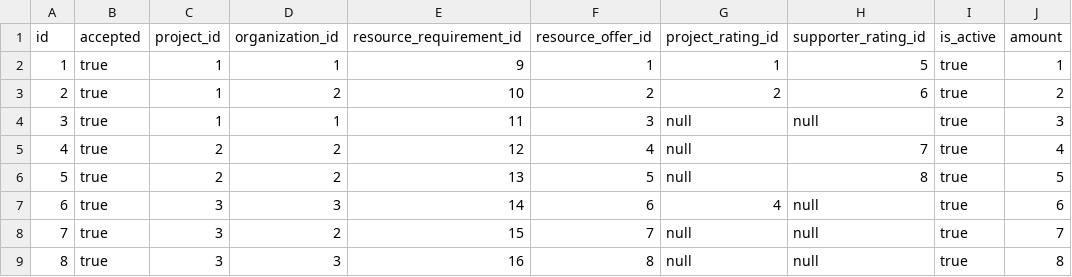
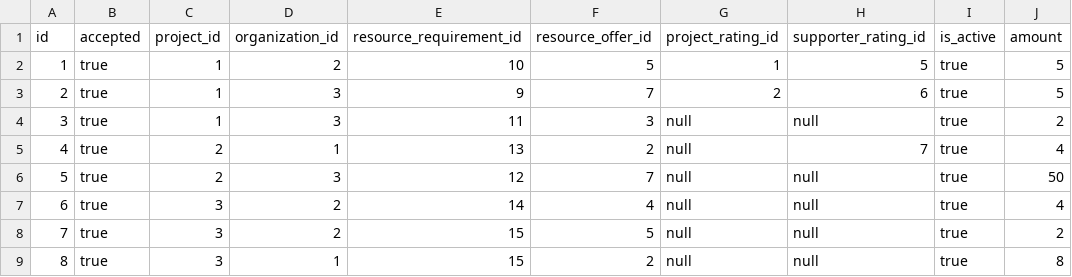
Before and after one commit to hakla/respondeco.org, a CSV file: src/main/resources/config/liquibase/resourcematch.csv, drawn as a sheet.

```diff
--- a/src/main/resources/config/liquibase/resourcematch.csv
+++ b/src/main/resources/config/liquibase/resourcematch.csv
@@ -1,9 +1,9 @@
 id;accepted;project_id;organization_id;resource_requirement_id;resource_offer_id;project_rating_id;supporter_rating_id;is_active;amount
-1;true;1;1;9;1;1;5;true;1
-2;true;1;2;10;2;2;6;true;2
-3;true;1;1;11;3;null;null;true;3
-4;true;2;2;12;4;null;7;true;4
-5;true;2;2;13;5;null;8;true;5
-6;true;3;3;14;6;4;null;true;6
-7;true;3;2;15;7;null;null;true;7
-8;true;3;3;16;8;null;null;true;8
+1;true;1;2;10;5;1;5;true;5
+2;true;1;3;9;7;2;6;true;5
+3;true;1;3;11;3;null;null;true;2
+4;true;2;1;13;2;null;7;true;4
+5;true;2;3;12;7;null;null;true;50
+6;true;3;2;14;4;null;null;true;4
+7;true;3;2;15;5;null;null;true;2
+8;true;3;1;15;2;null;null;true;8
```
Also changed, not shown: src/main/resources/config/liquibase/projects.csv, src/main/resources/config/liquibase/resource.csv, 3 other files.
